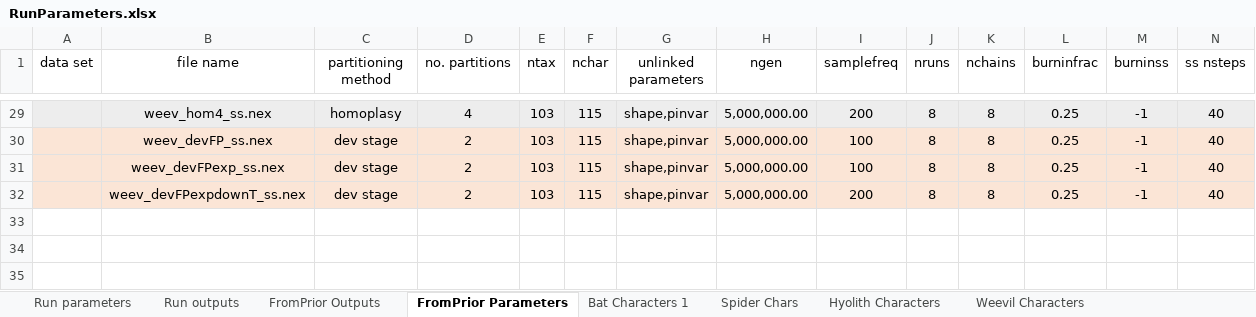
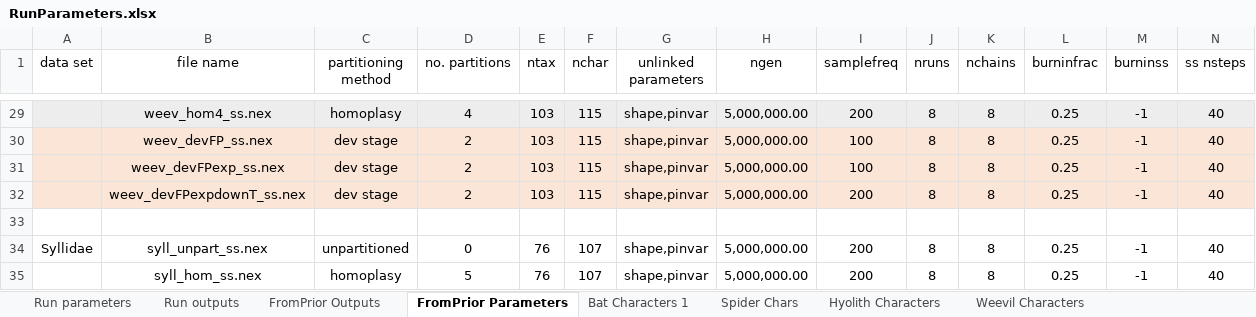
Before and after one commit to smf541/Partitioning_Strategies, an Excel workbook: RunParameters.xlsx, sheet FromPrior Parameters, drawn as a sheet; only a part is shown, gaps mark what is left out; values as stored, in another font and other column widths than the file's, no borders; rows hold the shown columns only; the diff names each change by its address in the sheet, - before the commit and + after, or states it on an @@ line.

```diff
--- a/RunParameters.xlsx (sheet FromPrior Parameters)
+++ b/RunParameters.xlsx (sheet FromPrior Parameters)
+row 33: (empty)
+row 34: Syllidae | syll_unpart_ss.nex | unpartitioned | 0 | 76 | 107 | shape,pinvar | 5,000,000.00 | 200 | 8 | 8 | 0.25 | -1 | 40
+row 35:  | syll_hom_ss.nex | homoplasy | 5 | 76 | 107 | shape,pinvar | 5,000,000.00 | 200 | 8 | 8 | 0.25 | -1 | 40
```
Also changed, not shown: sheet FromPrior Outputs, 11 other files.
